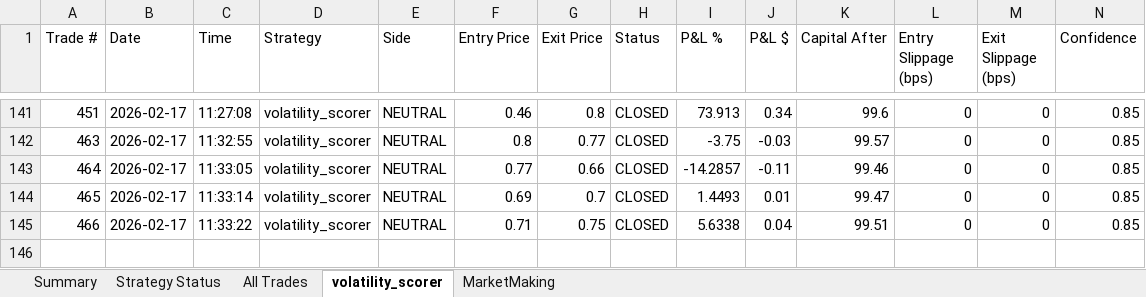
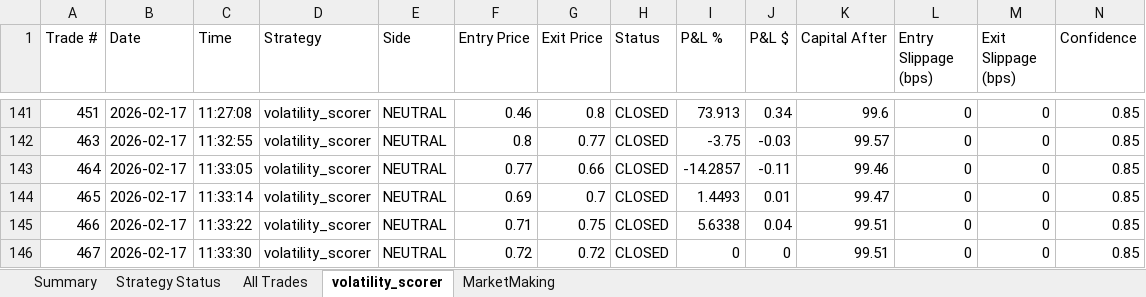
Before and after one commit to herbalclaw/polymarket-strategy-tester, an Excel workbook: live_trading_results.xlsx, sheet volatility_scorer, drawn as a sheet; only a part is shown, gaps mark what is left out; values as stored, in another font and other column widths than the file's, no borders; rows hold the shown columns only; the diff names each change by its address in the sheet, - before the commit and + after, or states it on an @@ line.

Commit message:
Trade #466 closed at 2026-02-17 11:33:37 - unknown UNKNOWN +0.000%

```diff
--- a/live_trading_results.xlsx (sheet volatility_scorer)
+++ b/live_trading_results.xlsx (sheet volatility_scorer)
+row 146: 467 | 2026-02-17 | 11:33:30 | volatility_scorer | NEUTRAL | 0.72 | 0.72 | CLOSED | 0 | 0 | 99.51 | 0 | 0 | 0.85
```
Also changed, not shown: sheet All Trades, sheet Summary, sheet Strategy Status.
